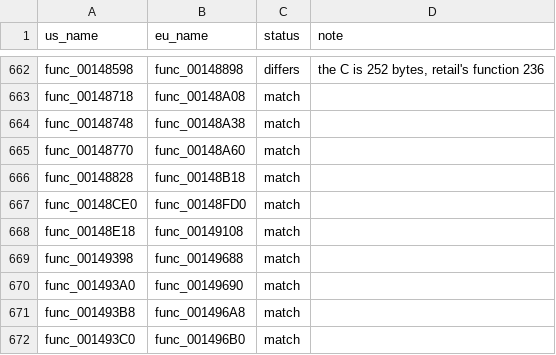
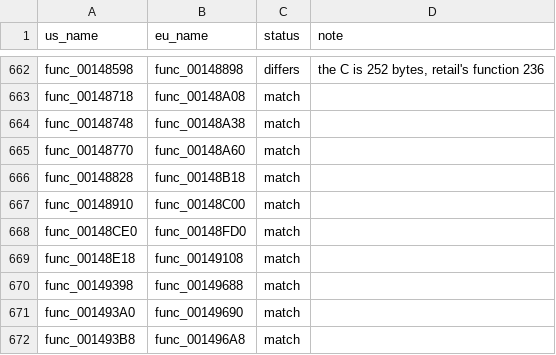
Before and after one commit to OpenThievius/sly1-decomp, a TSV file: config/eu/c_status.tsv, drawn as a sheet; only a part is shown, gaps mark what is left out; the shorter side is filled out with more unchanged rows; the diff names each change by its address in the sheet, - before the commit and + after, or states it on an @@ line.

Commit message:
feat(us): match float comparator
Match the ordered float comparison in both NTSC-U and PAL.\nRegenerate PAL status and ByteMatch reports.\n\nVerified with tools/check.py on US and PAL,\npython3 tools/version_check.py (1799 match), python3 tools/progress.py,\npython3 -m unittest discover -s tests (11 passed), and\npython3 tests/check_repository.py (0 problems).

```diff
--- a/config/eu/c_status.tsv
+++ b/config/eu/c_status.tsv
+row 667: func_00148910 | func_00148C00 | match
```
Also changed, not shown: 4 other files.
